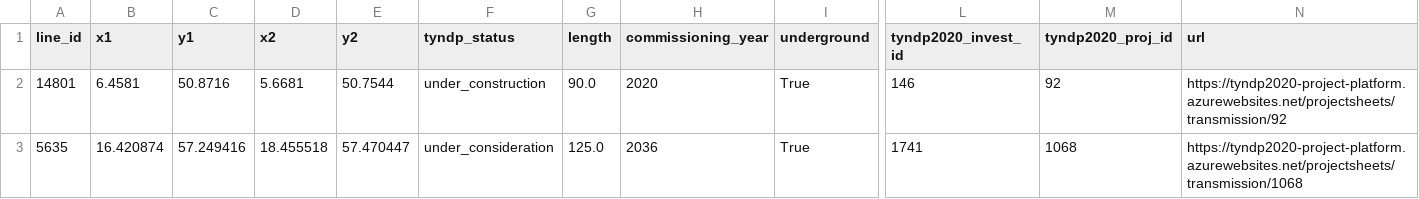
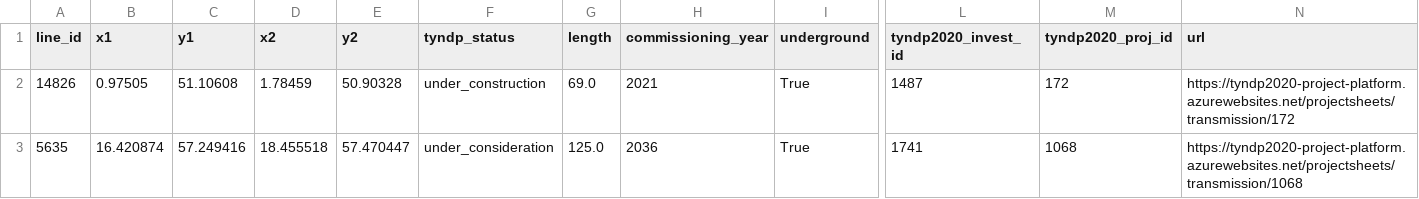
Before and after one commit to grecht/tyndp_to_pypsa, a CSV file: 2020/pypsa_ready/existing_links.csv, drawn as a sheet; only a part is shown, gaps mark what is left out; removed rows and columns are numbered as before the commit, all else as after; rows hold the shown columns only; the diff names each change by its address in the sheet, - before the commit and + after, or states it on an @@ line.

```diff
--- a/2020/pypsa_ready/existing_links.csv
+++ b/2020/pypsa_ready/existing_links.csv
-row 2: 14801 | 6.4581 | 50.8716 | 5.6681 | 50.7544 | under_construction | 90.0 | 2020 | True | 146 | 92 | https://tyndp2020-project-platform.azurewebsites.net/projectsheets/transmission/92
+row 2: 14826 | 0.97505 | 51.10608 | 1.78459 | 50.90328 | under_construction | 69.0 | 2021 | True | 1487 | 172 | https://tyndp2020-project-platform.azurewebsites.net/projectsheets/transmission/172
```
Also changed, not shown: 2020/pypsa_ready/existing_buses.csv, 2020/pypsa_ready/existing_lines.csv, 4 other files.
